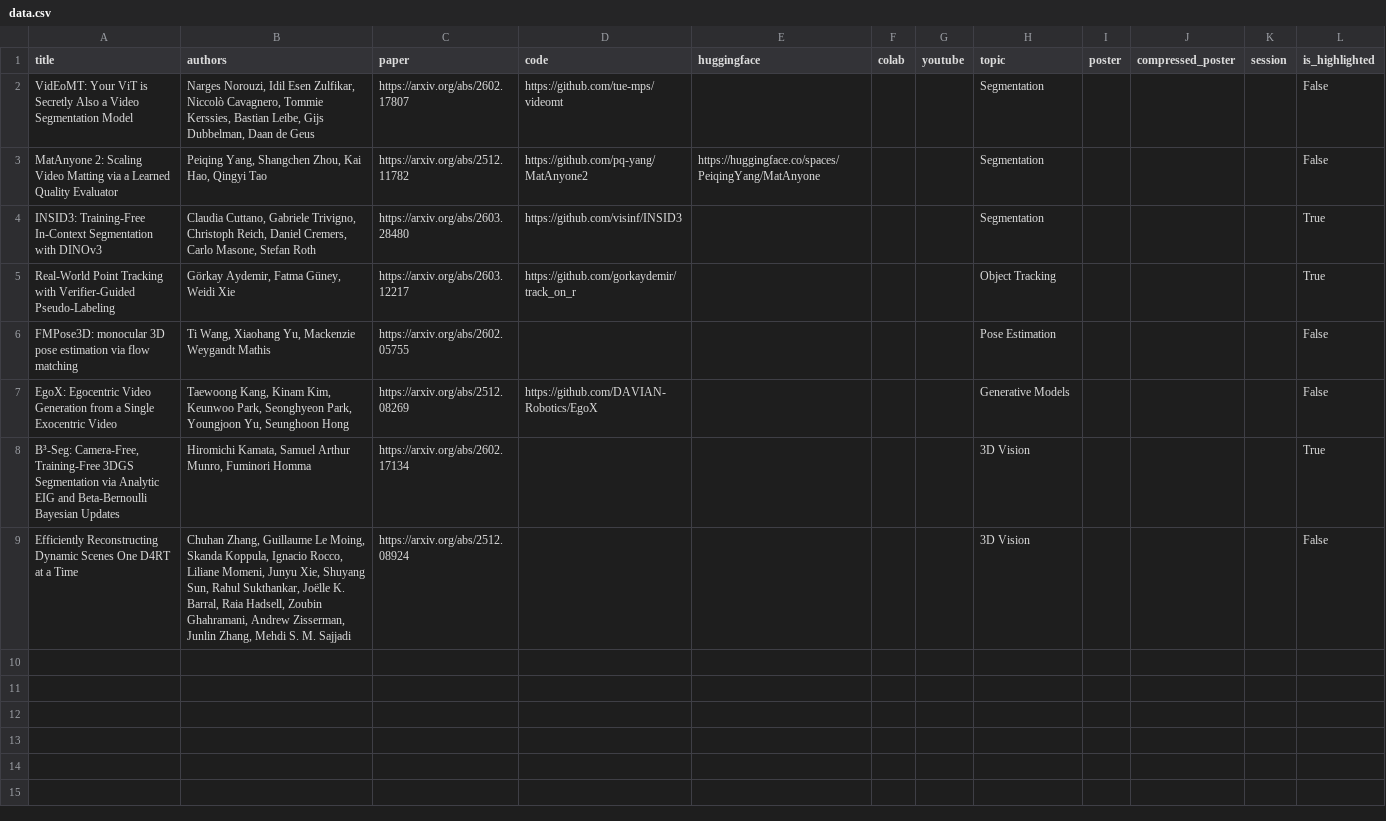
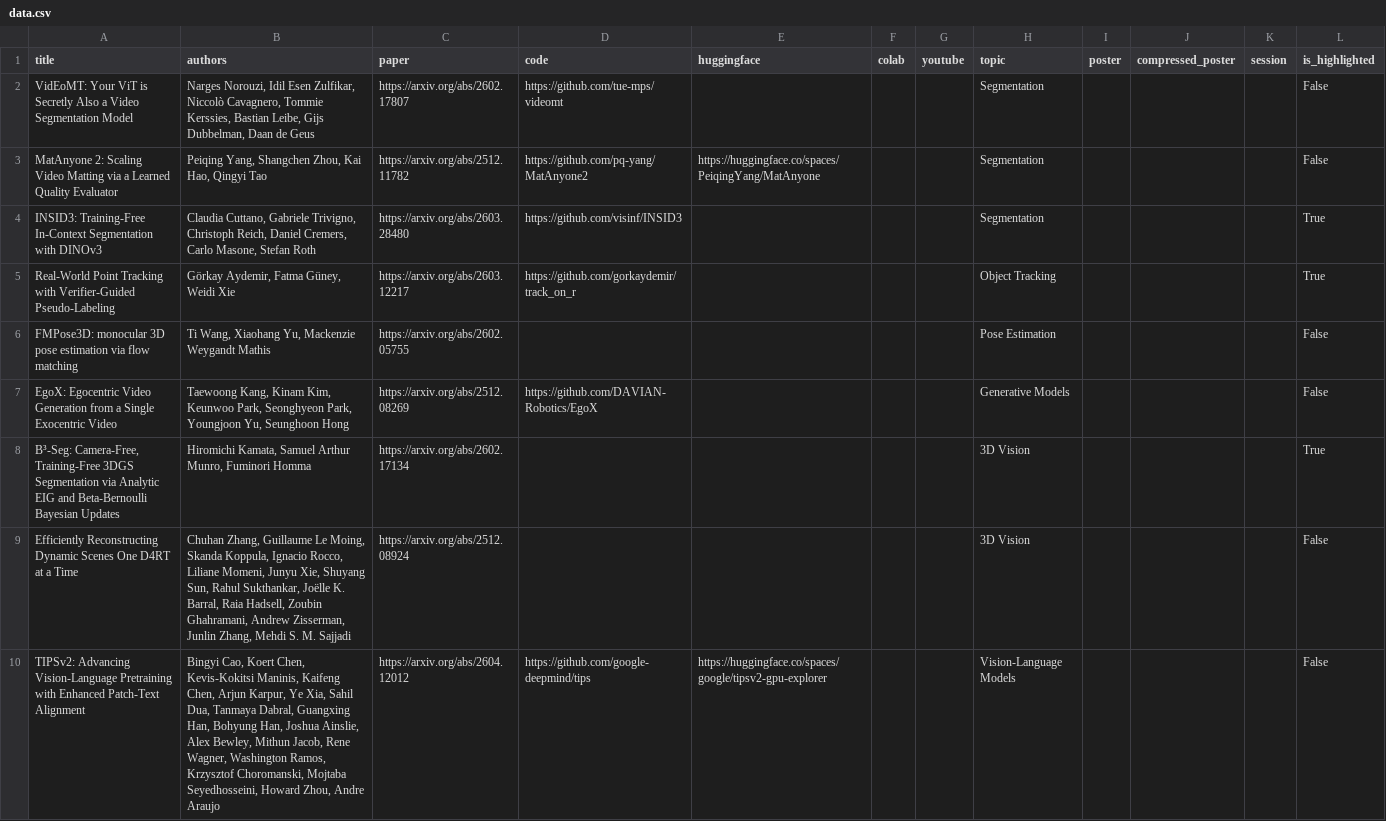
Before and after one commit to SkalskiP/top-cvpr-2026-papers, a CSV file: automation/data.csv, drawn as a sheet; the diff names each change by its address in the sheet, - before the commit and + after, or states it on an @@ line.

Commit message:
Add TIPSv2 vision-language pretraining paper

```diff
--- a/automation/data.csv
+++ b/automation/data.csv
+row 10: TIPSv2: Advancing Vision-Language Pretraining with Enhanced Patch-Text Alignment | Bingyi Cao, Koert Chen, Kevis-Kokitsi Maninis, Kaifeng Chen, Arjun Karpur, Ye Xia, Sahil Dua, Tanmaya Dabral, Guangxing Han, Bohyung Han, Joshua Ainslie, Alex Bewley, Mithun Jacob, Rene Wagner, Washington Ramos, Krzysztof Choromanski, Mojtaba Seyedhosseini, Howard Zhou, Andre Araujo | https://arxiv.org/abs/2604.12012 | https://github.com/google-deepmind/tips | https://huggingface.co/spaces/google/tipsv2-gpu-explorer |  |  | Vision-Language Models |  |  |  | False
```
Also changed, not shown: 1 other file.
